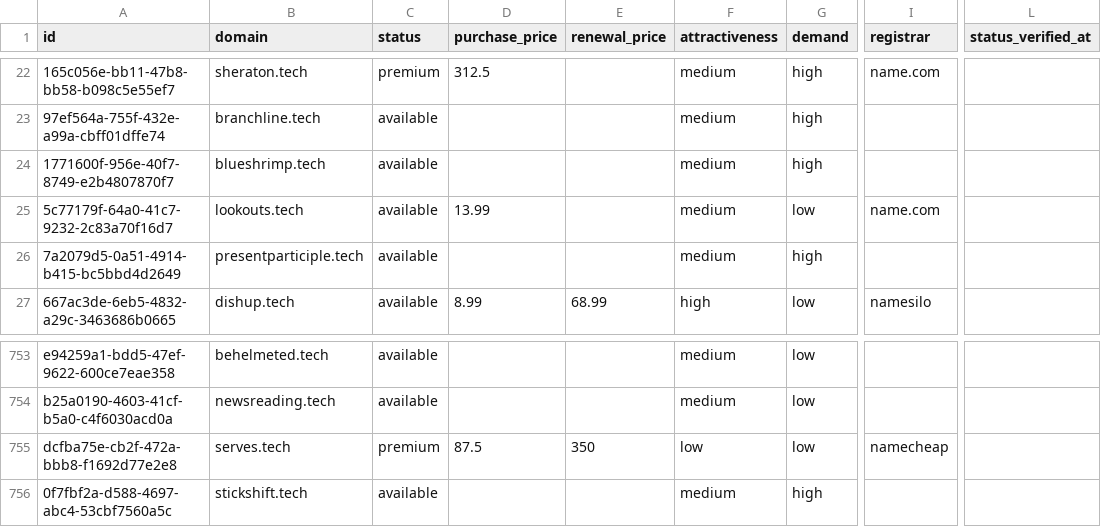
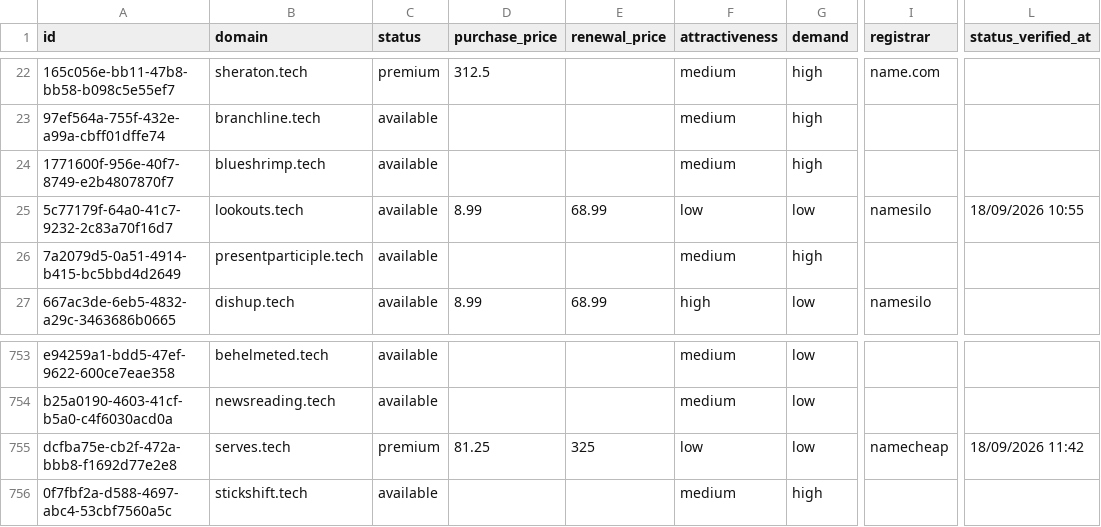
Before and after one commit to UniqueDomains/tech-oneword-domains, a CSV file: tech.csv, drawn as a sheet; only a part is shown, gaps mark what is left out; the diff names each change by its address in the sheet, - before the commit and + after, or states it on an @@ line.

Commit message:
Domains update

```diff
--- a/tech.csv
+++ b/tech.csv
-D25 (purchase_price): 13.99
+D25 (purchase_price): 8.99
-E25 (renewal_price): (empty)
+E25 (renewal_price): 68.99
-F25 (attractiveness): medium
+F25 (attractiveness): low
-I25 (registrar): name.com
+I25 (registrar): namesilo
-L25 (status_verified_at): (empty)
+L25 (status_verified_at): 18/09/2026 10:55
-D755 (purchase_price): 87.5
+D755 (purchase_price): 81.25
-E755 (renewal_price): 350
+E755 (renewal_price): 325
-L755 (status_verified_at): (empty)
+L755 (status_verified_at): 18/09/2026 11:42
```
Also changed, not shown: 3 other files.
